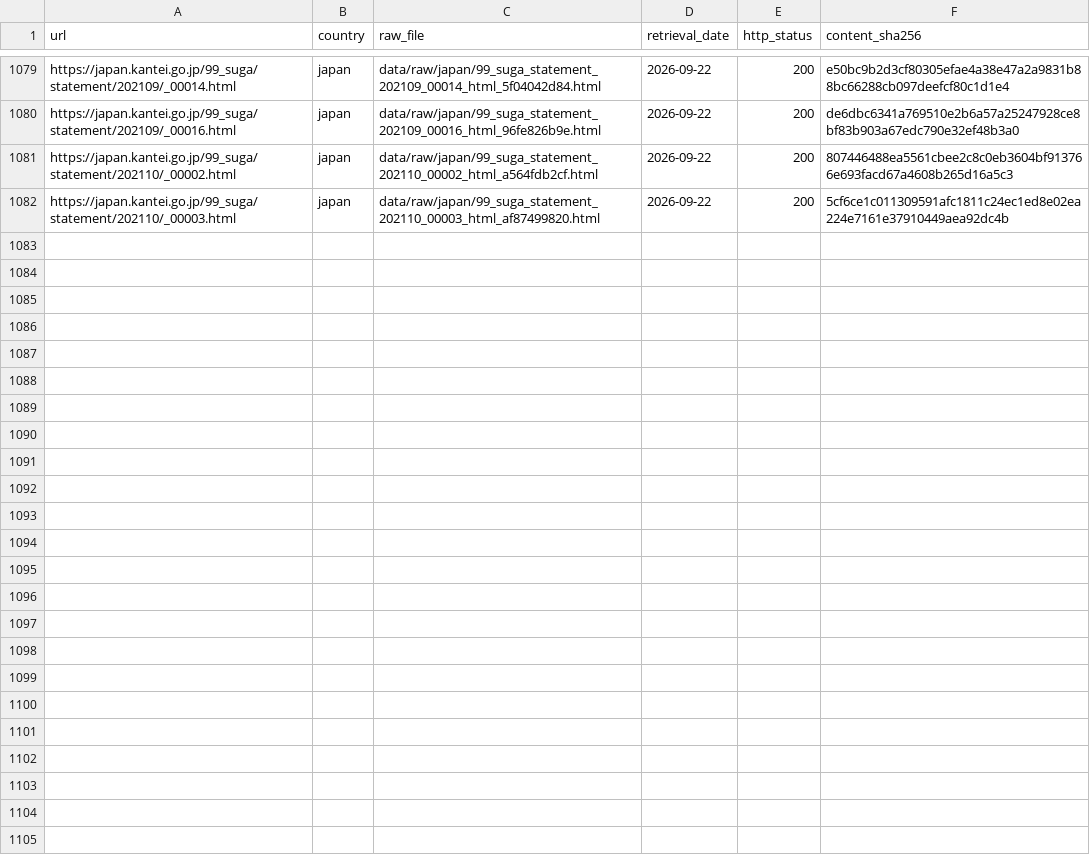
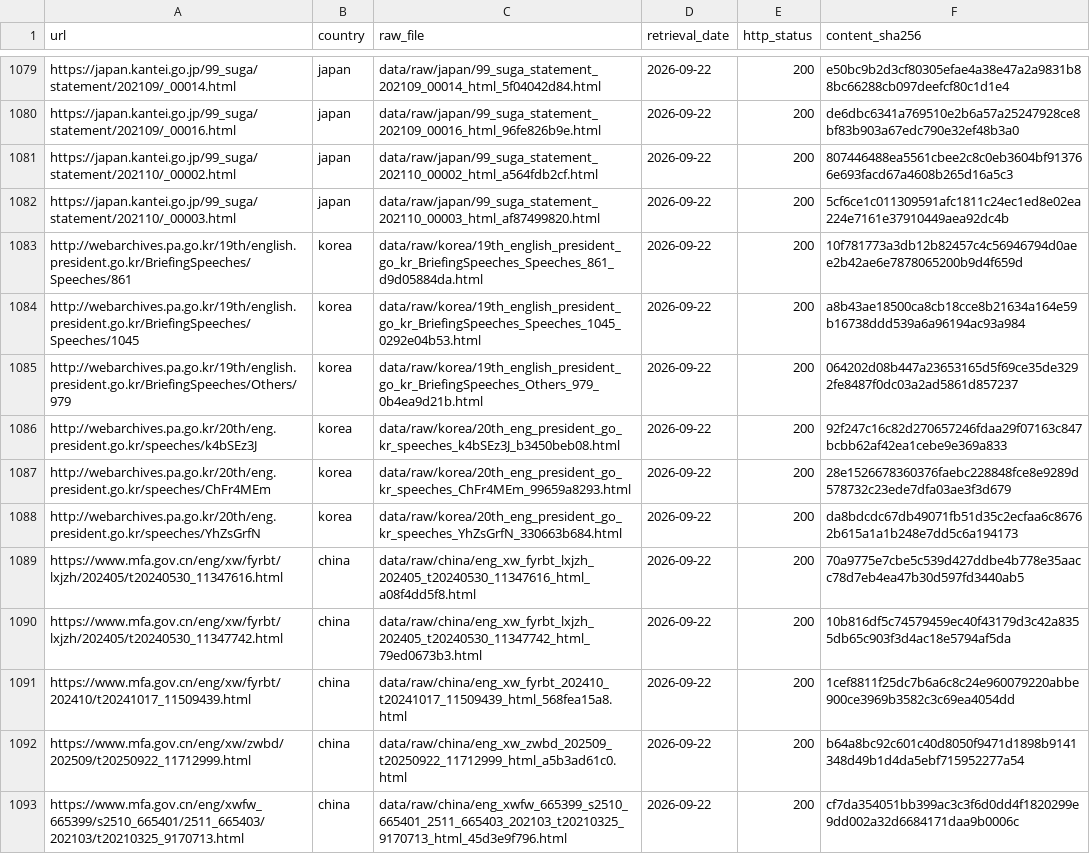
Before and after one commit to toruoga/toruoga, a CSV file: data/metadata/download_log.csv, drawn as a sheet; only a part is shown, gaps mark what is left out.

```diff
--- a/data/metadata/download_log.csv
+++ b/data/metadata/download_log.csv
@@ -1082 +1082,12 @@ https://japan.kantei.go.jp/99_suga/statement/202110/_00002.html,japan,data/raw/j
 https://japan.kantei.go.jp/99_suga/statement/202110/_00003.html,japan,data/raw/japan/99_suga_statement_202110_00003_html_af87499820.html,2026-09-22,200,5cf6ce1c011309591afc1811c24ec1ed8e02ea224e7161e37910449aea92dc4b
+http://webarchives.pa.go.kr/19th/english.president.go.kr/BriefingSpeeches/Speeches/861,korea,data/raw/korea/19th_english_president_go_kr_BriefingSpeeches_Speeches_861_d9d05884da.html,2026-09-22,200,10f781773a3db12b82457c4c56946794d0aee2b42ae6e7878065200b9d4f659d
+http://webarchives.pa.go.kr/19th/english.president.go.kr/BriefingSpeeches/Speeches/1045,korea,data/raw/korea/19th_english_president_go_kr_BriefingSpeeches_Speeches_1045_0292e04b53.html,2026-09-22,200,a8b43ae18500ca8cb18cce8b21634a164e59b16738ddd539a6a96194ac93a984
+http://webarchives.pa.go.kr/19th/english.president.go.kr/BriefingSpeeches/Others/979,korea,data/raw/korea/19th_english_president_go_kr_BriefingSpeeches_Others_979_0b4ea9d21b.html,2026-09-22,200,064202d08b447a23653165d5f69ce35de3292fe8487f0dc03a2ad5861d857237
+http://webarchives.pa.go.kr/20th/eng.president.go.kr/speeches/k4bSEz3J,korea,data/raw/korea/20th_eng_president_go_kr_speeches_k4bSEz3J_b3450beb08.html,2026-09-22,200,92f247c16c82d270657246fdaa29f07163c847bcbb62af42ea1cebe9e369a833
+http://webarchives.pa.go.kr/20th/eng.president.go.kr/speeches/ChFr4MEm,korea,data/raw/korea/20th_eng_president_go_kr_speeches_ChFr4MEm_99659a8293.html,2026-09-22,200,28e1526678360376faebc228848fce8e9289d578732c23ede7dfa03ae3f3d679
+http://webarchives.pa.go.kr/20th/eng.president.go.kr/speeches/YhZsGrfN,korea,data/raw/korea/20th_eng_president_go_kr_speeches_YhZsGrfN_330663b684.html,2026-09-22,200,da8bdcdc67db49071fb51d35c2ecfaa6c86762b615a1a1b248e7dd5c6a194173
+https://www.mfa.gov.cn/eng/xw/fyrbt/lxjzh/202405/t20240530_11347616.html,china,data/raw/china/eng_xw_fyrbt_lxjzh_202405_t20240530_11347616_html_a08f4dd5f8.html,2026-09-22,200,70a9775e7cbe5c539d427ddbe4b778e35aacc78d7eb4ea47b30d597fd3440ab5
+https://www.mfa.gov.cn/eng/xw/fyrbt/lxjzh/202405/t20240530_11347742.html,china,data/raw/china/eng_xw_fyrbt_lxjzh_202405_t20240530_11347742_html_79ed0673b3.html,2026-09-22,200,10b816df5c74579459ec40f43179d3c42a8355db65c903f3d4ac18e5794af5da
+https://www.mfa.gov.cn/eng/xw/fyrbt/202410/t20241017_11509439.html,china,data/raw/china/eng_xw_fyrbt_202410_t20241017_11509439_html_568fea15a8.html,2026-09-22,200,1cef8811f25dc7b6a6c8c24e960079220abbe900ce3969b3582c3c69ea4054dd
+https://www.mfa.gov.cn/eng/xw/zwbd/202509/t20250922_11712999.html,china,data/raw/china/eng_xw_zwbd_202509_t20250922_11712999_html_a5b3ad61c0.html,2026-09-22,200,b64a8bc92c601c40d8050f9471d1898b9141348d49b1d4da5ebf715952277a54
+https://www.mfa.gov.cn/eng/xwfw_665399/s2510_665401/2511_665403/202103/t20210325_9170713.html,china,data/raw/china/eng_xwfw_665399_s2510_665401_2511_665403_202103_t20210325_9170713_html_45d3e9f796.html,2026-09-22,200,cf7da354051bb399ac3c3f6d0dd4f1820299e9dd002a32d6684171daa9b0006c
```
Also changed, not shown: inaccessible_sources.csv, 11 other files.
